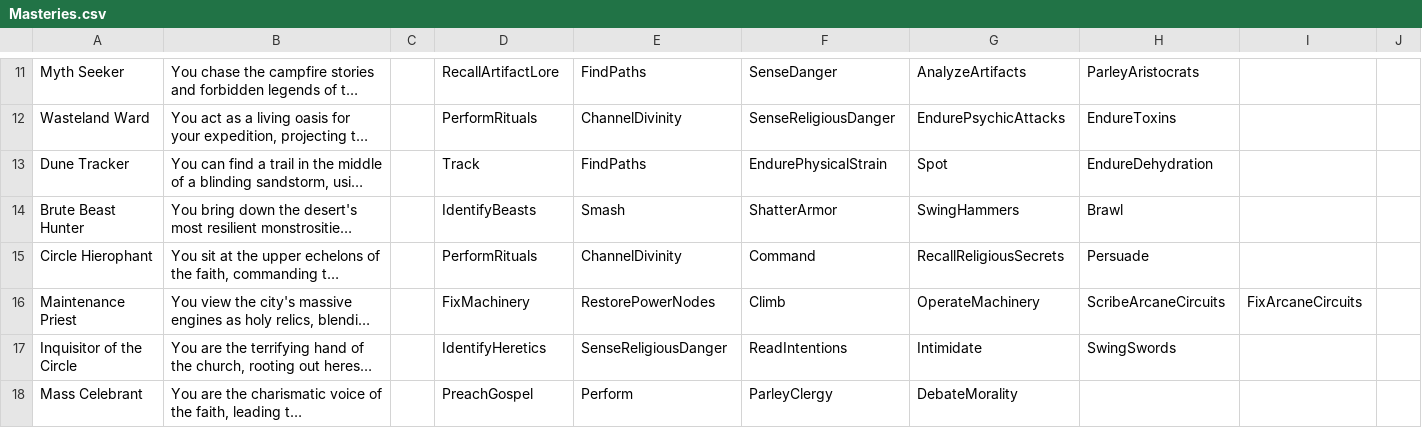
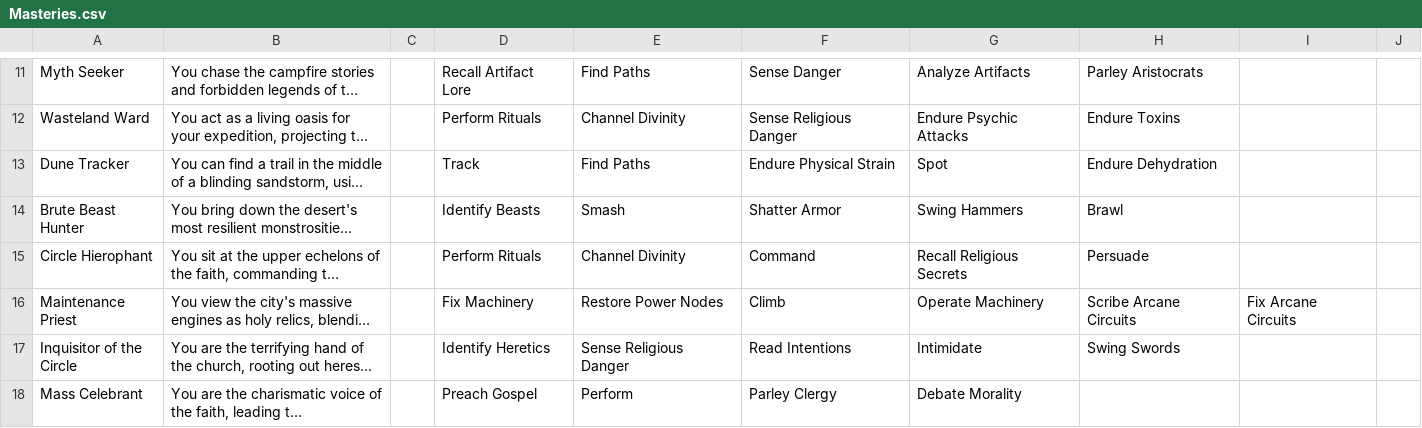
Before and after one commit to ThiagoDAraujoS/Hollow-Signal, a CSV file: Assets/Editor/DataBakers/CSVtoJSON/Masteries.csv, drawn as a sheet; only a part is shown, gaps mark what is left out; long unchanged cells end in …; the diff covers the shown part only; the diff names each change by its address in the sheet, - before the commit and + after, or states it on an @@ line.

```diff
--- a/Assets/Editor/DataBakers/CSVtoJSON/Masteries.csv
+++ b/Assets/Editor/DataBakers/CSVtoJSON/Masteries.csv
-D11: RecallArtifactLore
+D11: Recall Artifact Lore
-E11: FindPaths
+E11: Find Paths
-F11: SenseDanger
+F11: Sense Danger
-G11: AnalyzeArtifacts
+G11: Analyze Artifacts
-H11: ParleyAristocrats
+H11: Parley Aristocrats
-D12: PerformRituals
+D12: Perform Rituals
-E12: ChannelDivinity
+E12: Channel Divinity
-F12: SenseReligiousDanger
+F12: Sense Religious Danger
-G12: EndurePsychicAttacks
+G12: Endure Psychic Attacks
-H12: EndureToxins
+H12: Endure Toxins
-E13: FindPaths
+E13: Find Paths
-F13: EndurePhysicalStrain
+F13: Endure Physical Strain
-H13: EndureDehydration
+H13: Endure Dehydration
-D14: IdentifyBeasts
+D14: Identify Beasts
-F14: ShatterArmor
+F14: Shatter Armor
-G14: SwingHammers
+G14: Swing Hammers
-D15: PerformRituals
+D15: Perform Rituals
-E15: ChannelDivinity
+E15: Channel Divinity
-G15: RecallReligiousSecrets
+G15: Recall Religious Secrets
-D16: FixMachinery
+D16: Fix Machinery
-E16: RestorePowerNodes
+E16: Restore Power Nodes
-G16: OperateMachinery
+G16: Operate Machinery
-H16: ScribeArcaneCircuits
+H16: Scribe Arcane Circuits
-I16: FixArcaneCircuits
+I16: Fix Arcane Circuits
-D17: IdentifyHeretics
+D17: Identify Heretics
-E17: SenseReligiousDanger
+E17: Sense Religious Danger
-F17: ReadIntentions
+F17: Read Intentions
-H17: SwingSwords
+H17: Swing Swords
-D18: PreachGospel
+D18: Preach Gospel
-F18: ParleyClergy
+F18: Parley Clergy
-G18: DebateMorality
+G18: Debate Morality
```
Also changed, not shown: 168 edited cells elsewhere in this file, 6 other files.
